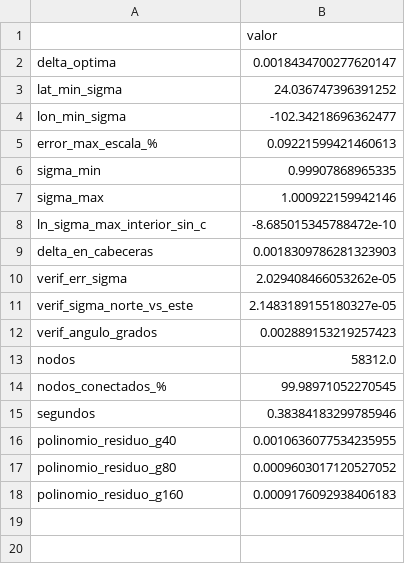
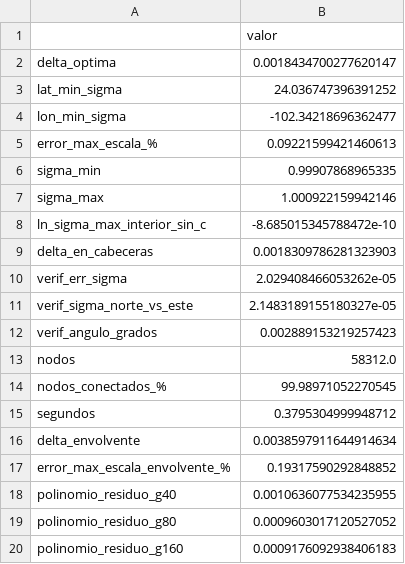
Before and after one commit to mvillafuerte-mav/sp-proyecciones-conformes, a CSV file: resultados/tablas/optima_resumen.csv, drawn as a sheet.

```diff
--- a/resultados/tablas/optima_resumen.csv
+++ b/resultados/tablas/optima_resumen.csv
@@ -14,3 +14,5 @@ nodos,58312.0
 nodos_conectados_%,99.98971052270545
-segundos,0.38384183299785946
+segundos,0.3795304999948712
+delta_envolvente,0.0038597911644914634
+error_max_escala_envolvente_%,0.19317590292848852
 polinomio_residuo_g40,0.0010636077534235955
```
Also changed, not shown: resultados/tablas/dirichlet_validacion.csv, 12 other files.
